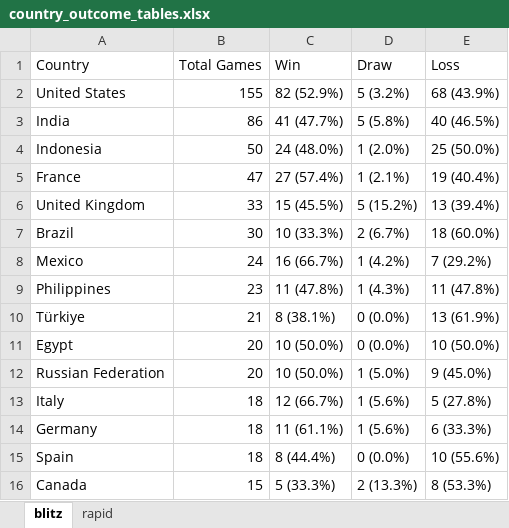
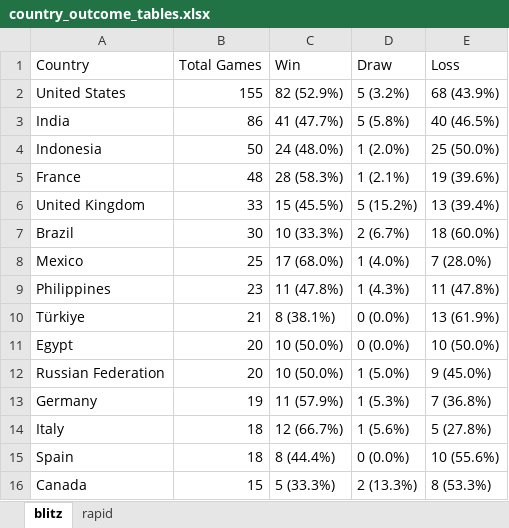
Before and after one commit to DaniyalAtiq9/chess_analytics_bot, an Excel workbook: data/country_outcome_tables.xlsx, sheet blitz, drawn as a sheet; values as stored, in another font and other column widths than the file's, no borders; removed rows and columns are numbered as before the commit, all else as after; the diff names each change by its address in the sheet, - before the commit and + after, or states it on an @@ line.

```diff
--- a/data/country_outcome_tables.xlsx (sheet blitz)
+++ b/data/country_outcome_tables.xlsx (sheet blitz)
-B5 (Total Games): 47
+B5 (Total Games): 48
-C5 (Win): 27 (57.4%)
+C5 (Win): 28 (58.3%)
-E5 (Loss): 19 (40.4%)
+E5 (Loss): 19 (39.6%)
-B8 (Total Games): 24
+B8 (Total Games): 25
-C8 (Win): 16 (66.7%)
+C8 (Win): 17 (68.0%)
-D8 (Draw): 1 (4.2%)
+D8 (Draw): 1 (4.0%)
-E8 (Loss): 7 (29.2%)
+E8 (Loss): 7 (28.0%)
+row 13: Germany | 19 | 11 (57.9%) | 1 (5.3%) | 7 (36.8%)
-row 14: Germany | 18 | 11 (61.1%) | 1 (5.6%) | 6 (33.3%)
```
Also changed, not shown: 9 other files.
